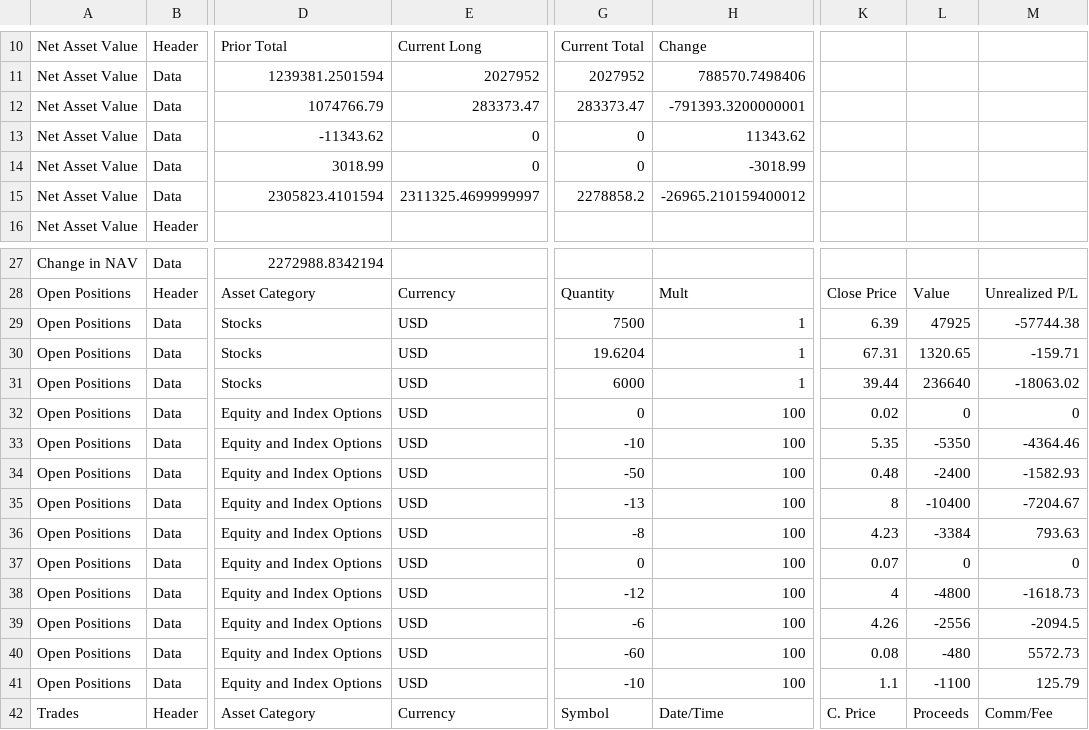
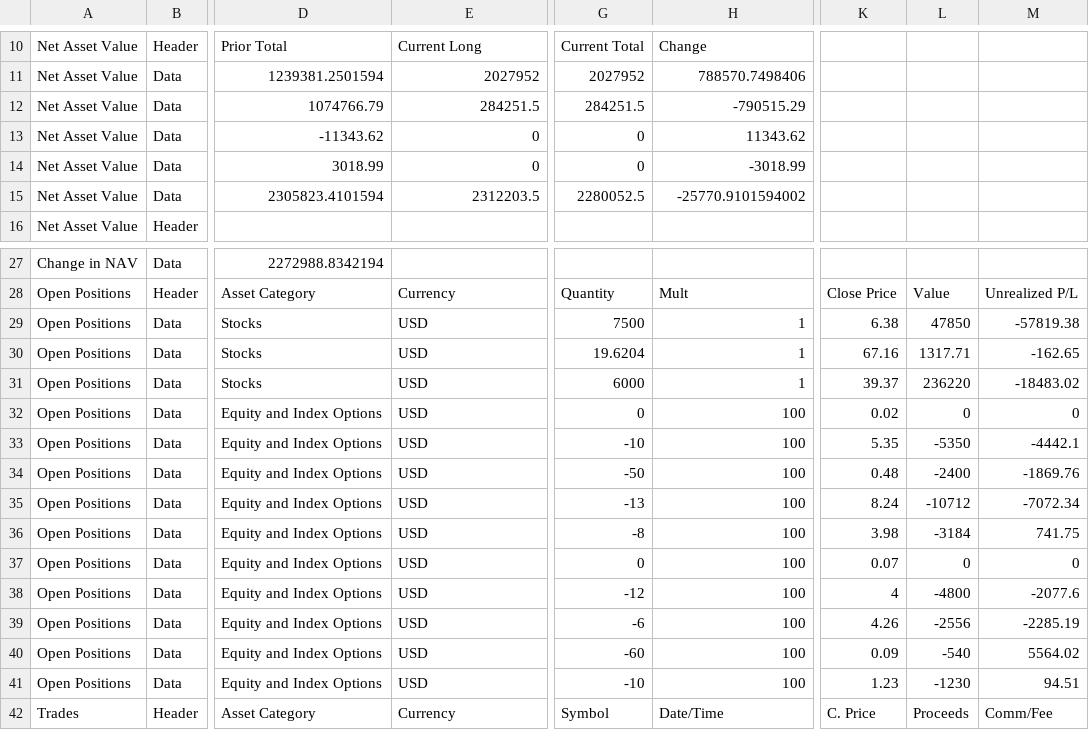
Before and after one commit to lunaman81/sentinel, a CSV file: latest.csv, drawn as a sheet; only a part is shown, gaps mark what is left out; the diff covers the shown part only; the diff names each change by its address in the sheet, - before the commit and + after, or states it on an @@ line.

```diff
--- a/latest.csv
+++ b/latest.csv
-E12: 283373.47
+E12: 284251.5
-G12: 283373.47
+G12: 284251.5
-H12: -791393.3200000001
+H12: -790515.29
-E15: 2311325.4699999997
+E15: 2312203.5
-G15: 2278858.2
+G15: 2280052.5
-H15: -26965.210159400012
+H15: -25770.9101594002
-K29: 6.39
+K29: 6.38
-L29: 47925
+L29: 47850
-M29: -57744.38
+M29: -57819.38
-K30: 67.31
+K30: 67.16
-L30: 1320.65
+L30: 1317.71
-M30: -159.71
+M30: -162.65
-K31: 39.44
+K31: 39.37
-L31: 236640
+L31: 236220
-M31: -18063.02
+M31: -18483.02
-M33: -4364.46
+M33: -4442.1
-M34: -1582.93
+M34: -1869.76
-K35: 8
+K35: 8.24
-L35: -10400
+L35: -10712
-M35: -7204.67
+M35: -7072.34
-K36: 4.23
+K36: 3.98
-L36: -3384
+L36: -3184
-M36: 793.63
+M36: 741.75
-M38: -1618.73
+M38: -2077.6
-M39: -2094.5
+M39: -2285.19
-K40: 0.08
+K40: 0.09
-L40: -480
+L40: -540
-M40: 5572.73
+M40: 5564.02
-K41: 1.1
+K41: 1.23
-L41: -1100
+L41: -1230
-M41: 125.79
+M41: 94.51
```
Also changed, not shown: 1 edited cell elsewhere in this file, 1 other file.
